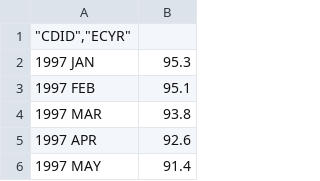
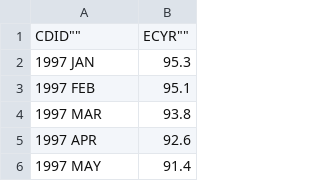
Before and after one commit to Fhar1st/mpdw, a CSV file: Pertemuan 1/DATA.csv, drawn as a sheet; only a part is shown.

Commit message:
Update DATA.csv

```diff
--- a/Pertemuan 1/DATA.csv
+++ b/Pertemuan 1/DATA.csv
@@ -1,2 +1,2 @@
-"""CDID"",""ECYR"""
+""CDID"",""ECYR""
 1997 JAN,95.3
```
